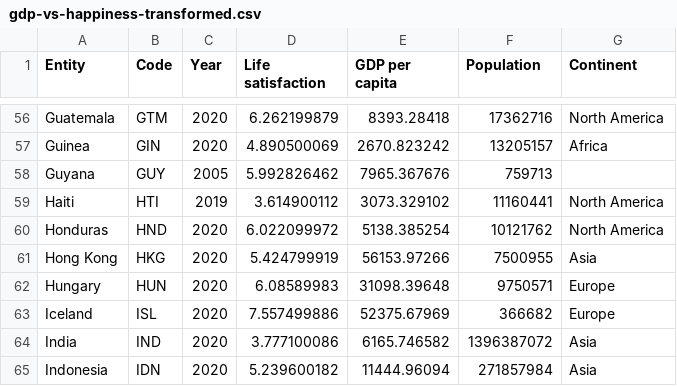
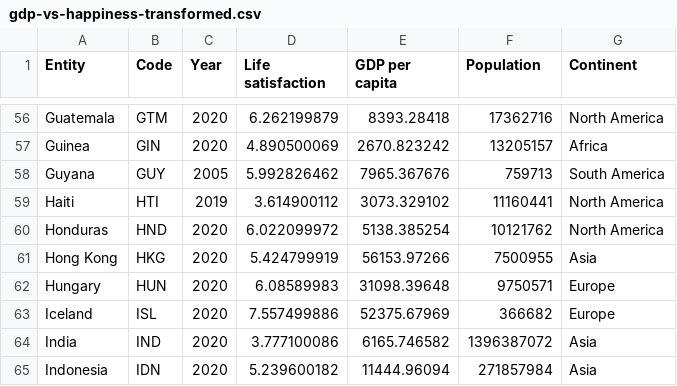
Before and after one commit to annhaie/FIT3179, a CSV file: gdp-vs-happiness-transformed.csv, drawn as a sheet; only a part is shown, gaps mark what is left out.

Commit message:
Update gdp-vs-happiness-transformed.csv

```diff
--- a/gdp-vs-happiness-transformed.csv
+++ b/gdp-vs-happiness-transformed.csv
@@ -57,3 +57,3 @@ Guatemala,GTM,2020,6.262199879,8393.28418,17362716,North America
 Guinea,GIN,2020,4.890500069,2670.823242,13205157,Africa
-Guyana,GUY,2005,5.992826462,7965.367676,759713,
+Guyana,GUY,2005,5.992826462,7965.367676,759713,South America
 Haiti,HTI,2019,3.614900112,3073.329102,11160441,North America
```
